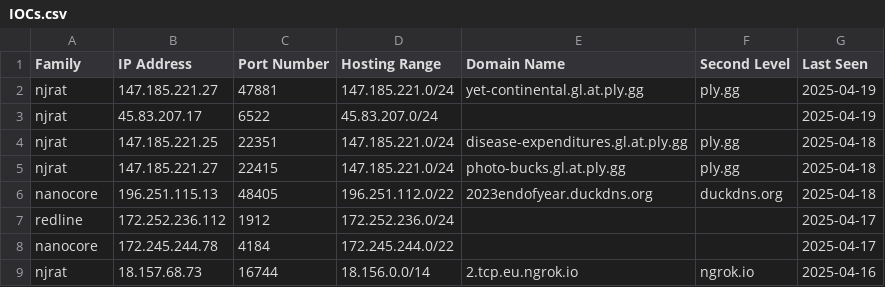
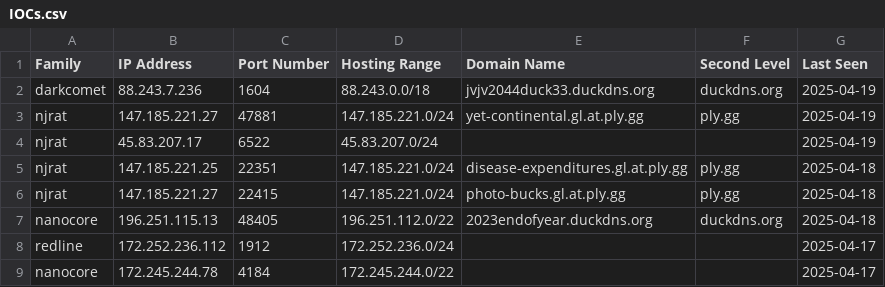
Before and after one commit to Abjuri5t/SarlackLab, a CSV file: IOCs.csv, drawn as a sheet; only a part is shown; the shorter side is filled out with more unchanged rows; the diff names each change by its address in the sheet, - before the commit and + after, or states it on an @@ line.

Commit message:
IOC update

```diff
--- a/IOCs.csv
+++ b/IOCs.csv
+row 2: darkcomet | 88.243.7.236 | 1604 | 88.243.0.0/18 | jvjv2044duck33.duckdns.org | duckdns.org | 2025-04-19
```
